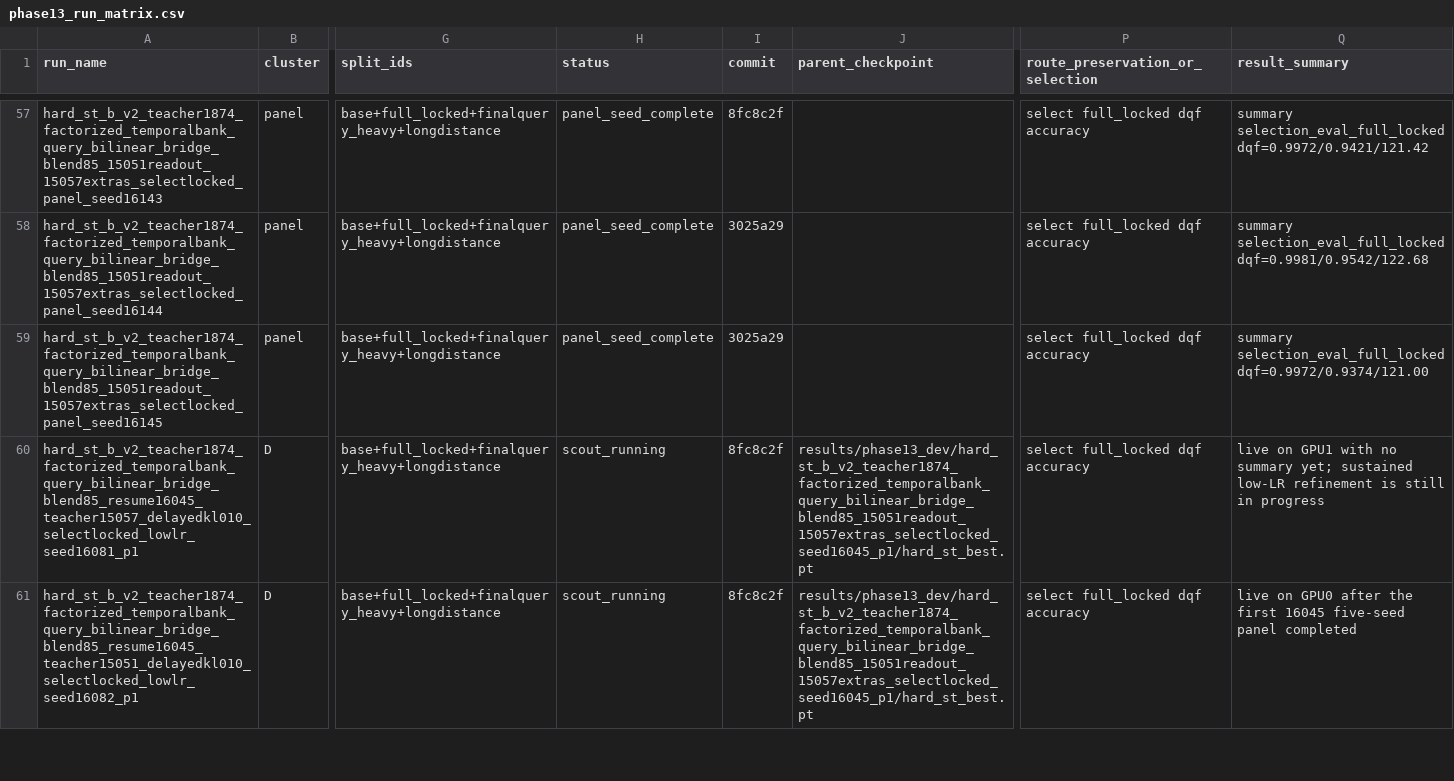
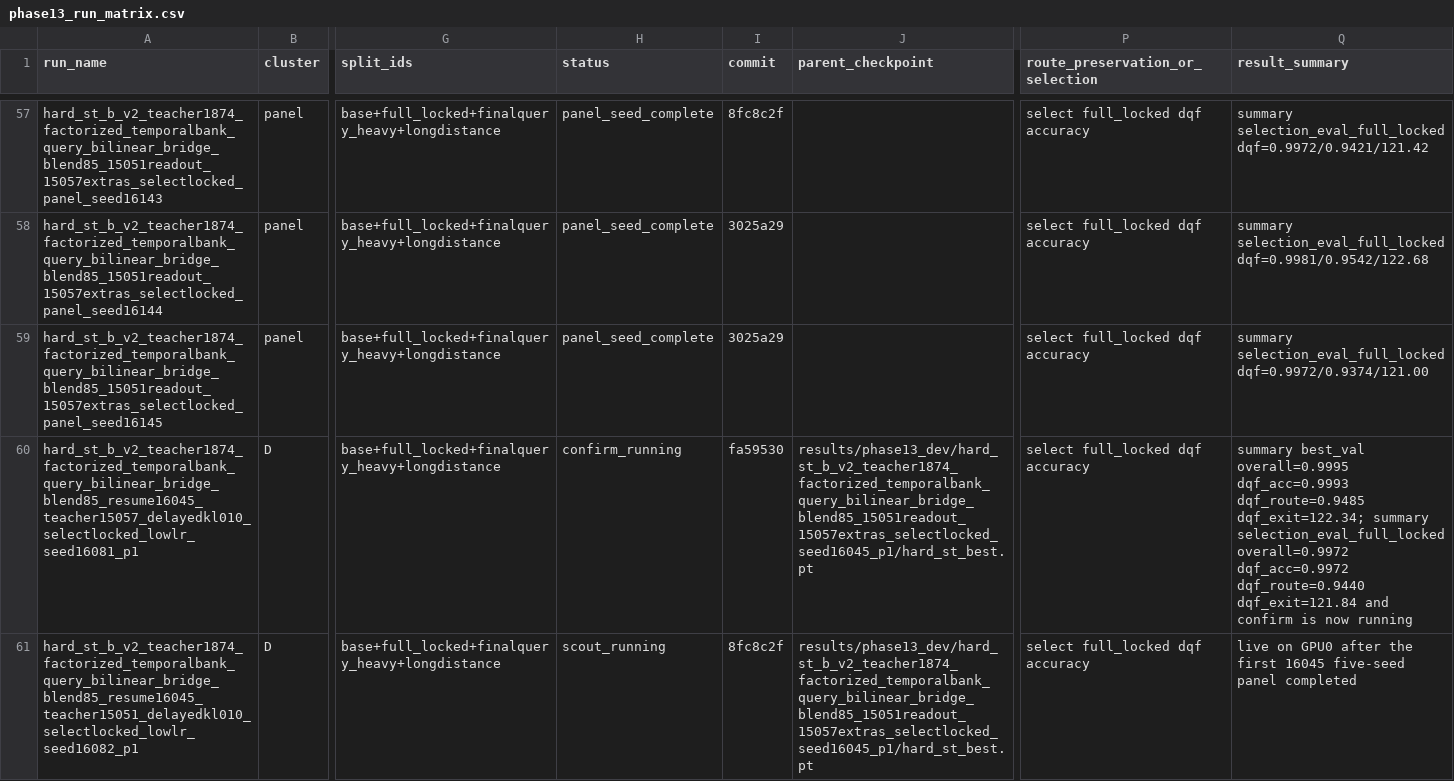
Before and after one commit to catid/gnn2, a CSV file: docs/phase13_run_matrix.csv, drawn as a sheet; only a part is shown, gaps mark what is left out; the diff covers the shown part only; the diff names each change by its address in the sheet, - before the commit and + after, or states it on an @@ line.

Commit message:
Record phase13 panel aggregate and refinement turnover

```diff
--- a/docs/phase13_run_matrix.csv
+++ b/docs/phase13_run_matrix.csv
-H60 (status): scout_running
+H60 (status): confirm_running
-I60 (commit): 8fc8c2f
+I60 (commit): fa59530
-Q60 (result_summary): live on GPU1 with no summary yet; sustained low-LR refinement is still in progress
+Q60 (result_summary): summary best_val overall=0.9995 dqf_acc=0.9993 dqf_route=0.9485 dqf_exit=122.34; summary selection_eval_full_locked overall=0.9972 dqf_acc=0.9972 dqf_route=0.9440 dqf_exit=121.84 and confirm is now running
```
Also changed, not shown: 3 edited cells elsewhere in this file, 1 other file.
